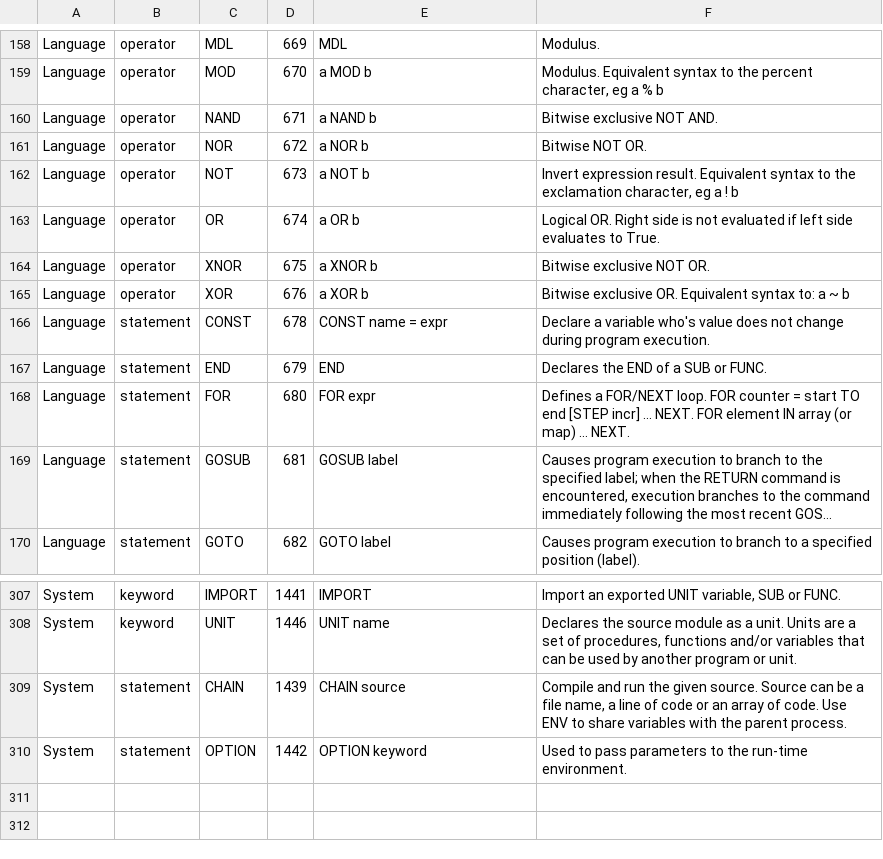
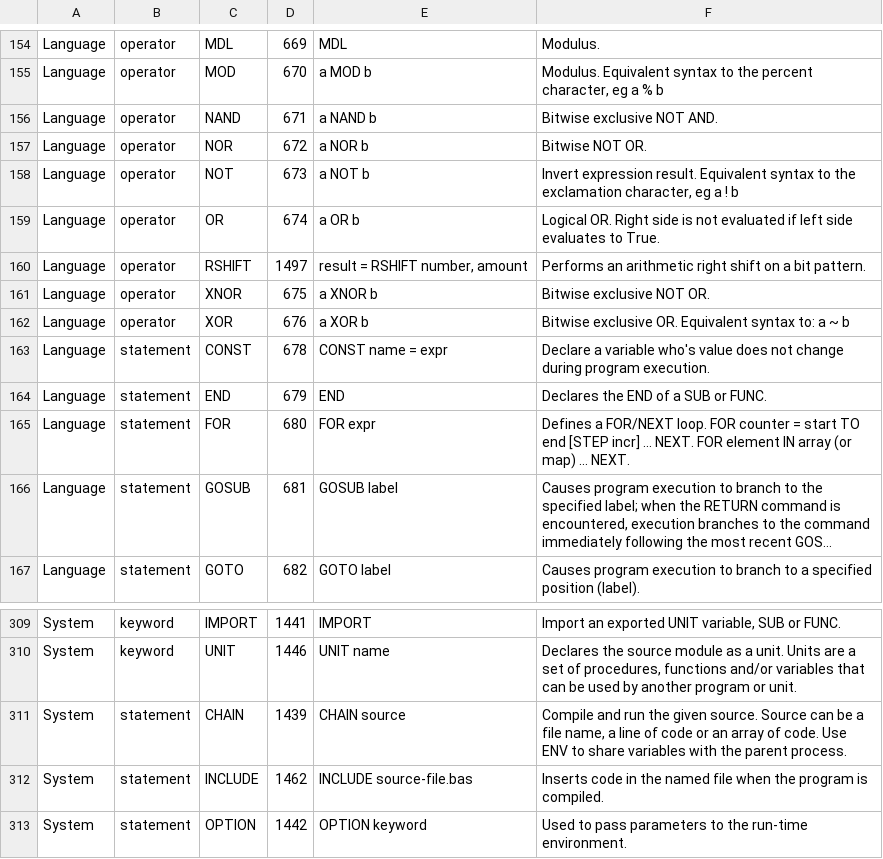
Before and after one commit to smallbasic/SmallBASIC, a CSV file: documentation/sbasic_ref.csv, drawn as a sheet; only a part is shown, gaps mark what is left out; long unchanged cells end in …; the diff covers the shown part only; the diff names each change by its address in the sheet, - before the commit and + after, or states it on an @@ line.

```diff
--- a/documentation/sbasic_ref.csv
+++ b/documentation/sbasic_ref.csv
+row 160: Language | operator | RSHIFT | 1497 | result = RSHIFT number, amount | Performs an arithmetic right shift on a bit pattern.
+row 312: System | statement | INCLUDE | 1462 | INCLUDE source-file.bas | Inserts code in the named file when the program is compiled.
```
Also changed, not shown: 7 added rows, 6 removed rows and 2 edited cells elsewhere in this file, 1 other file.
